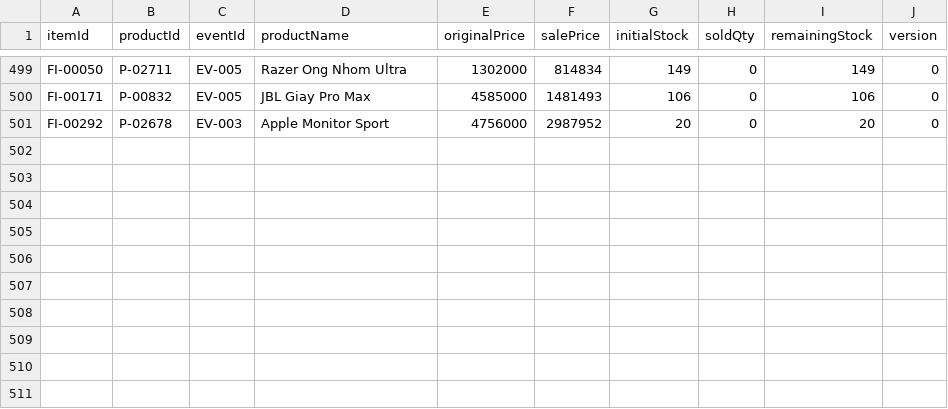
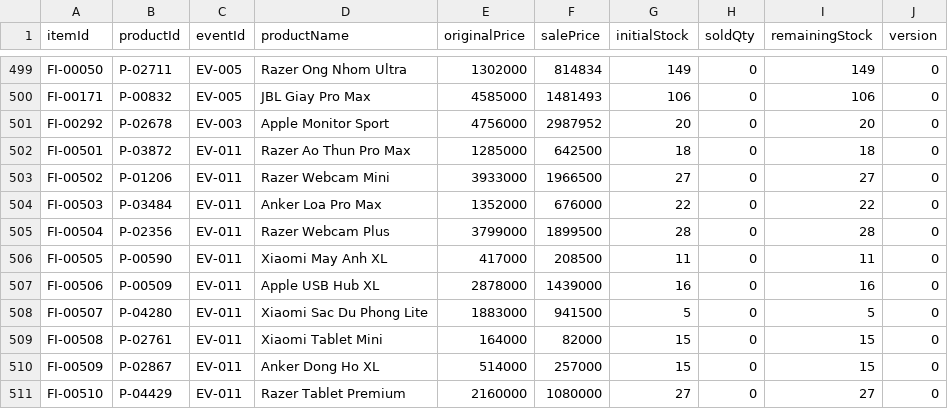
Before and after one commit to ltlananh166/Gr4-Items, a CSV file: data/flash_items.csv, drawn as a sheet; only a part is shown, gaps mark what is left out.

```diff
--- a/data/flash_items.csv
+++ b/data/flash_items.csv
@@ -501 +501,11 @@ FI-00171,P-00832,EV-005,JBL Giay Pro Max,4585000,1481493,106,0,106,0
 FI-00292,P-02678,EV-003,Apple Monitor Sport,4756000,2987952,20,0,20,0
+FI-00501,P-03872,EV-011,Razer Ao Thun Pro Max,1285000,642500,18,0,18,0
+FI-00502,P-01206,EV-011,Razer Webcam Mini,3933000,1966500,27,0,27,0
+FI-00503,P-03484,EV-011,Anker Loa Pro Max,1352000,676000,22,0,22,0
+FI-00504,P-02356,EV-011,Razer Webcam Plus,3799000,1899500,28,0,28,0
+FI-00505,P-00590,EV-011,Xiaomi May Anh XL,417000,208500,11,0,11,0
+FI-00506,P-00509,EV-011,Apple USB Hub XL,2878000,1439000,16,0,16,0
+FI-00507,P-04280,EV-011,Xiaomi Sac Du Phong Lite,1883000,941500,5,0,5,0
+FI-00508,P-02761,EV-011,Xiaomi Tablet Mini,164000,82000,15,0,15,0
+FI-00509,P-02867,EV-011,Anker Dong Ho XL,514000,257000,15,0,15,0
+FI-00510,P-04429,EV-011,Razer Tablet Premium,2160000,1080000,27,0,27,0
```
Also changed, not shown: 2 other files.
